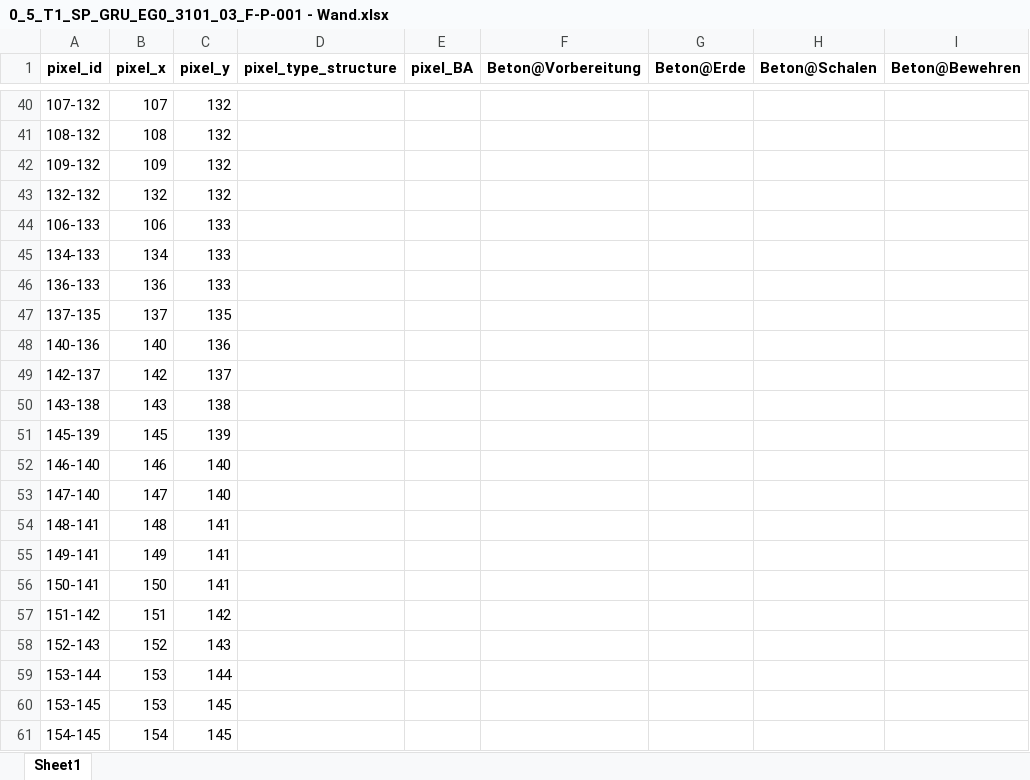
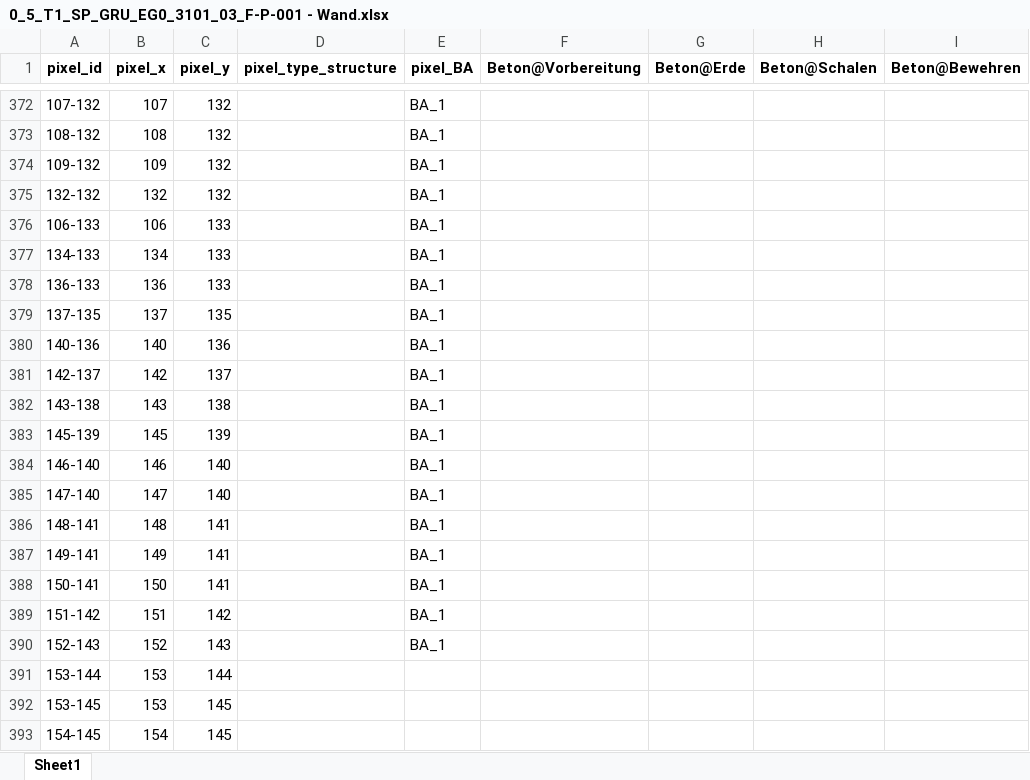
Before and after one commit to vladidmi/PythonPaintProgram, an Excel workbook: imgs/0_5_T1_SP_GRU_EG0_3101_03_F-P-001 - Wand.xlsx, sheet Sheet1, drawn as a sheet; only a part is shown, gaps mark what is left out; values as stored, in another font and other column widths than the file's, no borders; addresses are those after the commit; the diff covers the shown part only; the diff names each change by its address in the sheet, - before the commit and + after, or states it on an @@ line.

```diff
--- a/imgs/0_5_T1_SP_GRU_EG0_3101_03_F-P-001 - Wand.xlsx (sheet Sheet1)
+++ b/imgs/0_5_T1_SP_GRU_EG0_3101_03_F-P-001 - Wand.xlsx (sheet Sheet1)
-E372:E390 (pixel_BA): (empty)
+E372:E390 (pixel_BA): BA_1
```
Also changed, not shown: 332 added rows and 38 edited cells elsewhere in this sheet, imgs/1_5_T1_SP_GRU_EG0_3101_03_F-P-001 - Decke.xlsx, imgs/2_5_T1_SP_GRU_OG1_4101_03_F-P-001 - Wand.xlsx, 9 other files.
